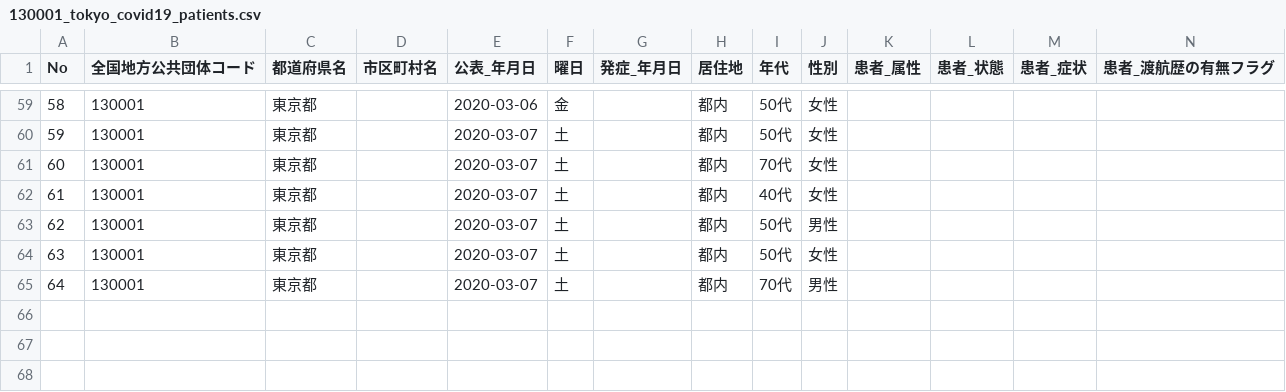
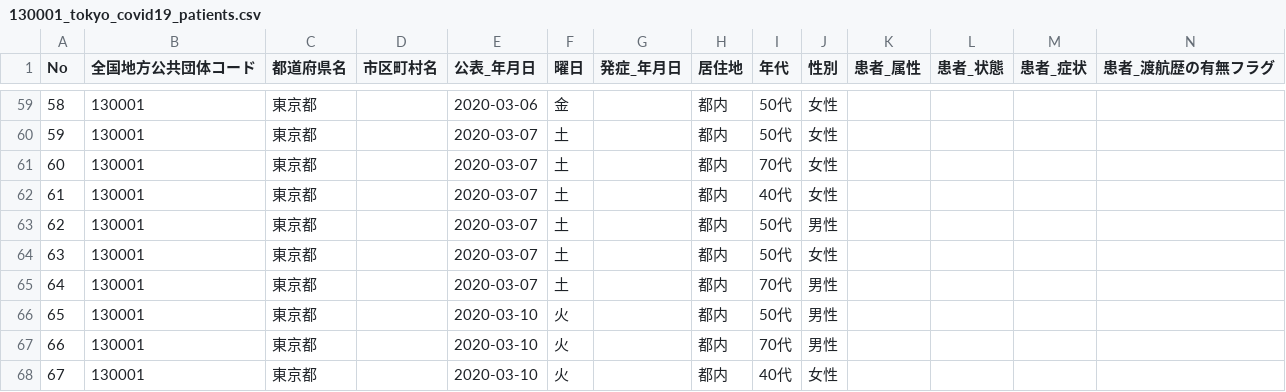
Before and after one commit to Code-for-Fukuoka/covid19-fukuoka, a CSV file: data/130001_tokyo_covid19_patients.csv, drawn as a sheet; only a part is shown, gaps mark what is left out; rows hold the shown columns only; the diff names each change by its address in the sheet, - before the commit and + after, or states it on an @@ line.

Commit message:
deploy: 046ff82696d7353605bf9a70c568e827973d1290

```diff
--- a/data/130001_tokyo_covid19_patients.csv
+++ b/data/130001_tokyo_covid19_patients.csv
+row 66: 65 | 130001 | 東京都 |  | 2020-03-10 | 火 |  | 都内 | 50代 | 男性
+row 67: 66 | 130001 | 東京都 |  | 2020-03-10 | 火 |  | 都内 | 70代 | 男性
+row 68: 67 | 130001 | 東京都 |  | 2020-03-10 | 火 |  | 都内 | 40代 | 女性
```
